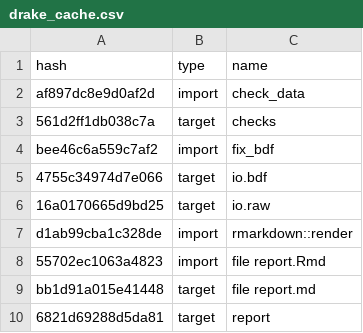
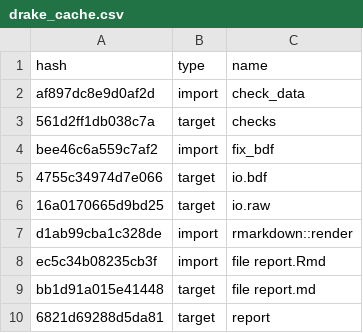
Before and after one commit to ecoFw/review_mrio-land, a CSV file: drake_cache.csv, drawn as a sheet.

```diff
--- a/drake_cache.csv
+++ b/drake_cache.csv
@@ -7,3 +7,3 @@ bee46c6a559c7af2,import,fix_bdf
 d1ab99cba1c328de,import,rmarkdown::render
-55702ec1063a4823,import,file report.Rmd
+ec5c34b08235cb3f,import,file report.Rmd
 bb1d91a015e41448,target,file report.md
```
Also changed, not shown: 3 other files.
